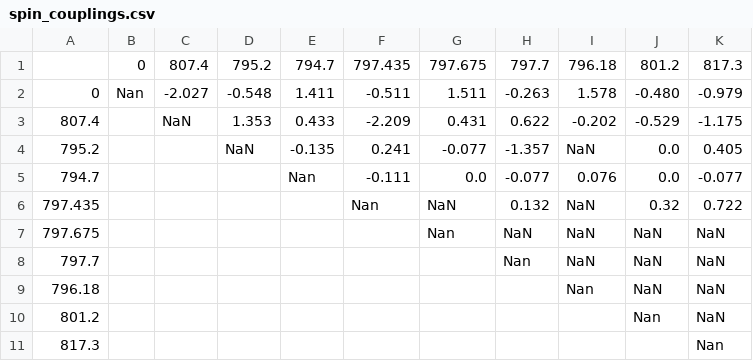
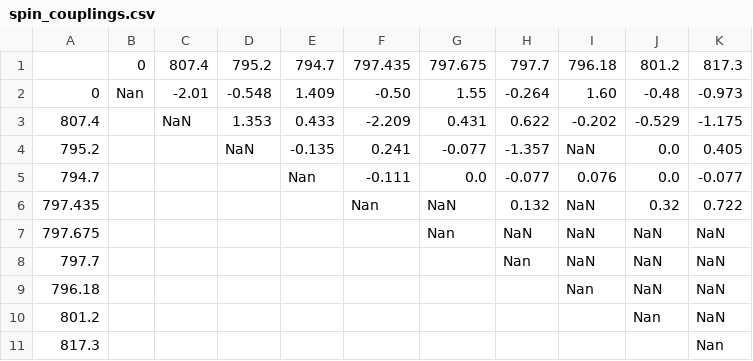
Before and after one commit to maurice-debray/spin_reconstruction, a CSV file: spin_couplings.csv, drawn as a sheet.

```diff
--- a/spin_couplings.csv
+++ b/spin_couplings.csv
@@ -1,3 +1,3 @@
 ,0,807.4,795.2,794.7,797.435,797.675,797.7,796.18,801.2,817.3
-0,Nan,-2.027,-0.548,1.411,-0.511,1.511,-0.263,1.578,-0.480,-0.979
+0,Nan,-2.01,-0.548,1.409,-0.50,1.55,-0.264,1.60,-0.48,-0.973
 807.4,,NaN,1.353,0.433,-2.209,0.431,0.622,-0.202,-0.529,-1.175
```
Also changed, not shown: spin_couplings_std.csv, 2 other files.
